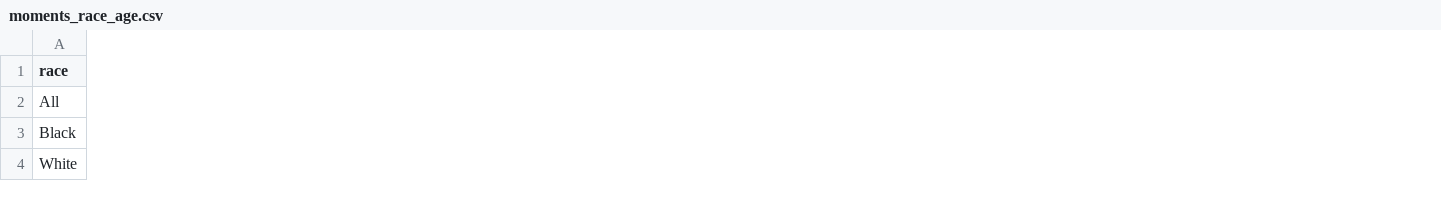
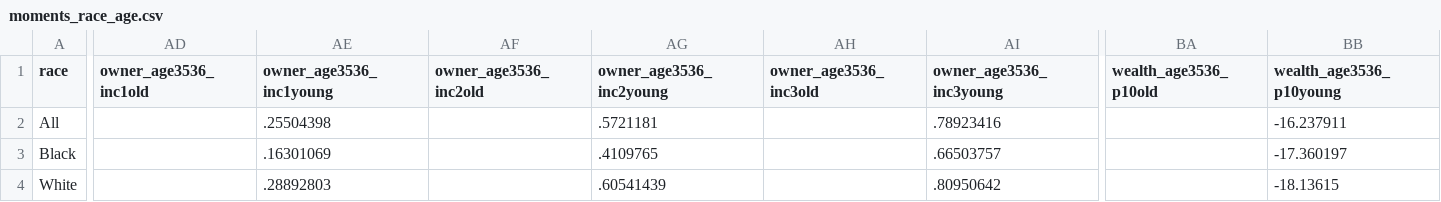
Before and after one commit to eirikbrandsaas/HomeownershipBankMomDad.jl, a CSV file: data/moments/moments_race_age.csv, drawn as a sheet; only a part is shown, gaps mark what is left out; the diff covers the shown part only; the diff names each change by its address in the sheet, - before the commit and + after, or states it on an @@ line.

Commit message:
Added non-targetted distributional moments

```diff
--- a/data/moments/moments_race_age.csv
+++ b/data/moments/moments_race_age.csv
+column AD (owner_age3536_inc1old), empty
+column AE (owner_age3536_inc1young), rows 2-4: .25504398 | .16301069 | .28892803
+column AF (owner_age3536_inc2old), empty
+column AG (owner_age3536_inc2young), rows 2-4: .5721181 | .4109765 | .60541439
+column AH (owner_age3536_inc3old), empty
+column AI (owner_age3536_inc3young), rows 2-4: .78923416 | .66503757 | .80950642
+column BA (wealth_age3536_p10old), empty
+column BB (wealth_age3536_p10young), rows 2-4: -16.237911 | -17.360197 | -18.13615
```
Also changed, not shown: 8 added columns and 6 edited cells elsewhere in this file, 4 other files.
